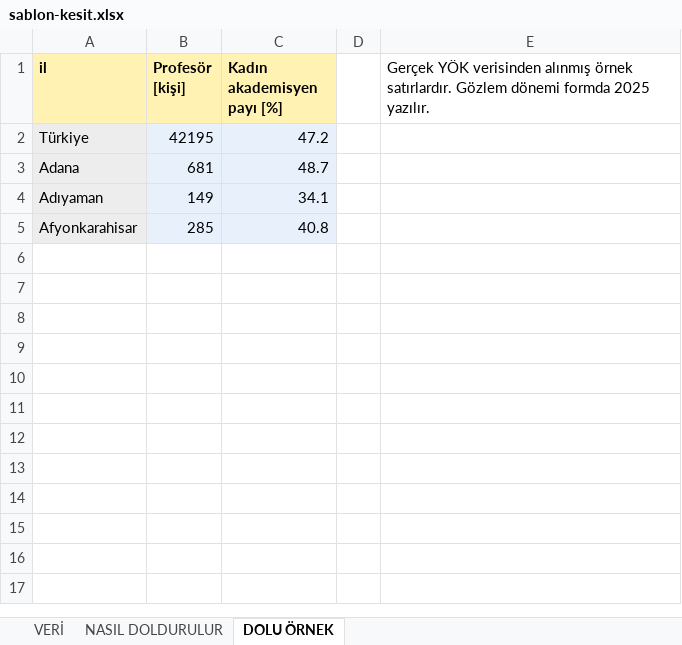
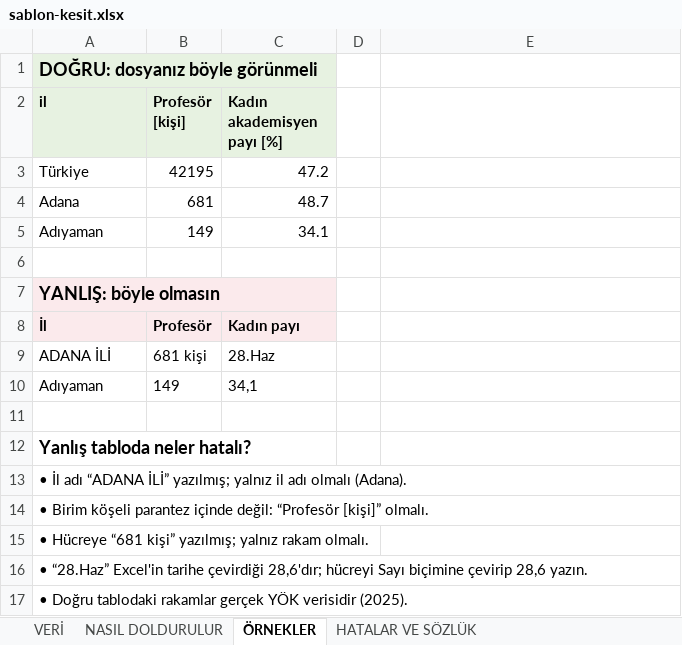
Before and after one commit to meri999/mekansal-lab-8c8c98, an Excel workbook: sablon/sablon-kesit.xlsx, sheet ÖRNEKLER, drawn as a sheet; values as stored, in another font and other column widths than the file's, no borders; addresses are those after the commit; the diff names each change by its address in the sheet, - before the commit and + after, or states it on an @@ line.

```diff
--- a/sablon/sablon-kesit.xlsx (sheet ÖRNEKLER)
+++ b/sablon/sablon-kesit.xlsx (sheet ÖRNEKLER)
-sheet tab: DOLU ÖRNEK
+sheet tab: ÖRNEKLER
+sheet tab: HATALAR VE SÖZLÜK
+row 1: DOĞRU: dosyanız böyle görünmeli
-A2:C2 fill: #FFF2B3
+A2:C2 fill: #E7F2E1
-E2: Gerçek YÖK verisinden alınmış örnek satırlardır. Gözlem dönemi formda 2025 yazılır.
+E2: (empty)
-A3:A6 fill: #EDEDED
+A3:A6 fill: none
-B3:C6 fill: #E8F1FB
+B3:C6 fill: none
-row 6: Afyonkarahisar | 285 | 40.8
+row 6: (empty)
+row 7: YANLIŞ: böyle olmasın
+row 8: İl | Profesör | Kadın payı
+row 9: ADANA İLİ | 681 kişi | 28.Haz
+row 10: Adıyaman | 149 | 34,1
+row 11: (empty)
+row 12: Yanlış tabloda neler hatalı?
+row 13: • İl adı “ADANA İLİ” yazılmış; yalnız il adı olmalı (Adana).
+row 14: • Birim köşeli parantez içinde değil: “Profesör [kişi]” olmalı.
+row 15: • Hücreye “681 kişi” yazılmış; yalnız rakam olmalı.
+row 16: • “28.Haz” Excel'in tarihe çevirdiği 28,6'dır; hücreyi Sayı biçimine çevirip 28,6 yazın.
+row 17: • Doğru tablodaki rakamlar gerçek YÖK verisidir (2025).
```
Also changed, not shown: sablon/sablon-zaman-serisi-il-il.xlsx, sablon/sablon-zaman-serisi-turkiye.xlsx, 3 other files.
